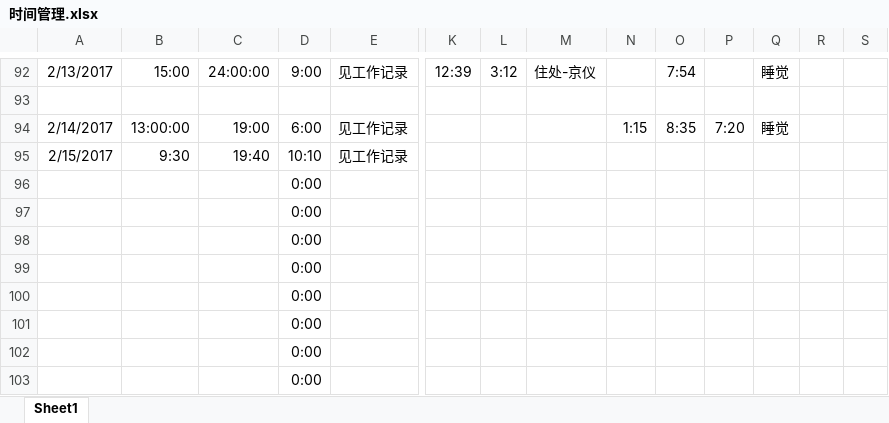
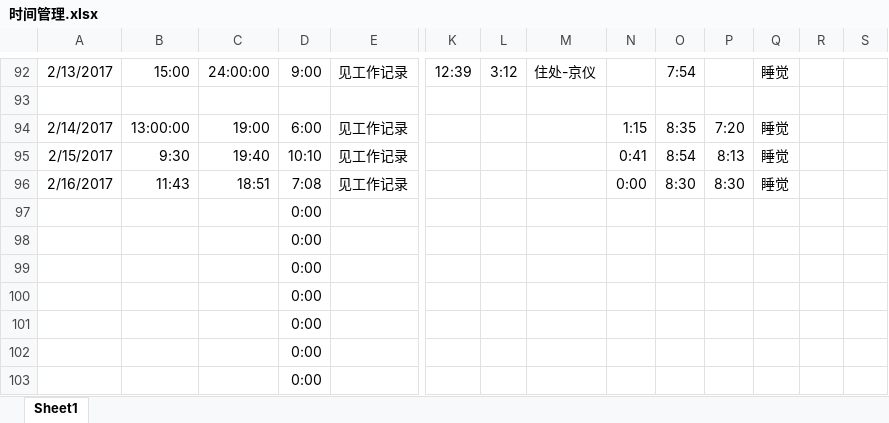
Before and after one commit to Piggsu/Record-2016.9.27-, an Excel workbook: 时间管理.xlsx, sheet Sheet1, drawn as a sheet; only a part is shown, gaps mark what is left out; values as stored, in another font and other column widths than the file's, no borders; removed rows and columns are numbered as before the commit, all else as after; rows hold the shown columns only; the diff names each change by its address in the sheet, - before the commit and + after, or states it on an @@ line.

Commit message:
update

```diff
--- a/时间管理.xlsx (sheet Sheet1)
+++ b/时间管理.xlsx (sheet Sheet1)
-N95: (empty)
+N95: 0:41
-O95: (empty)
+O95: 8:54
-P95: (empty)
+P95: 8:13
-Q95: (empty)
+Q95: 睡觉
-row 96:  |  |  | 0:00
+row 96: 2/16/2017 | 11:43 | 18:51 | 7:08 | 见工作记录 |  |  |  | 0:00 | 8:30 | 8:30 | 睡觉
```
